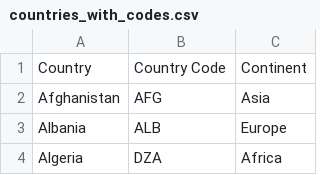
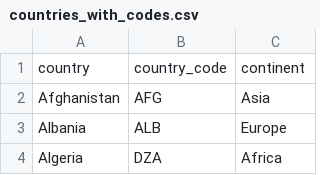
Before and after one commit to syed-omar-93/Global-Development-Analytics-Engineering-Pipeline-dbt-Snowflake-, a CSV file: seeds/countries_with_codes.csv, drawn as a sheet; only a part is shown; removed rows and columns are numbered as before the commit, all else as after; the diff names each change by its address in the sheet, - before the commit and + after, or states it on an @@ line.

```diff
--- a/seeds/countries_with_codes.csv
+++ b/seeds/countries_with_codes.csv
-row 1: Country | Country Code | Continent
+row 1: country | country_code | continent
```
Also changed, not shown: seeds/life_expectancy_raw.csv, 14 other files.
